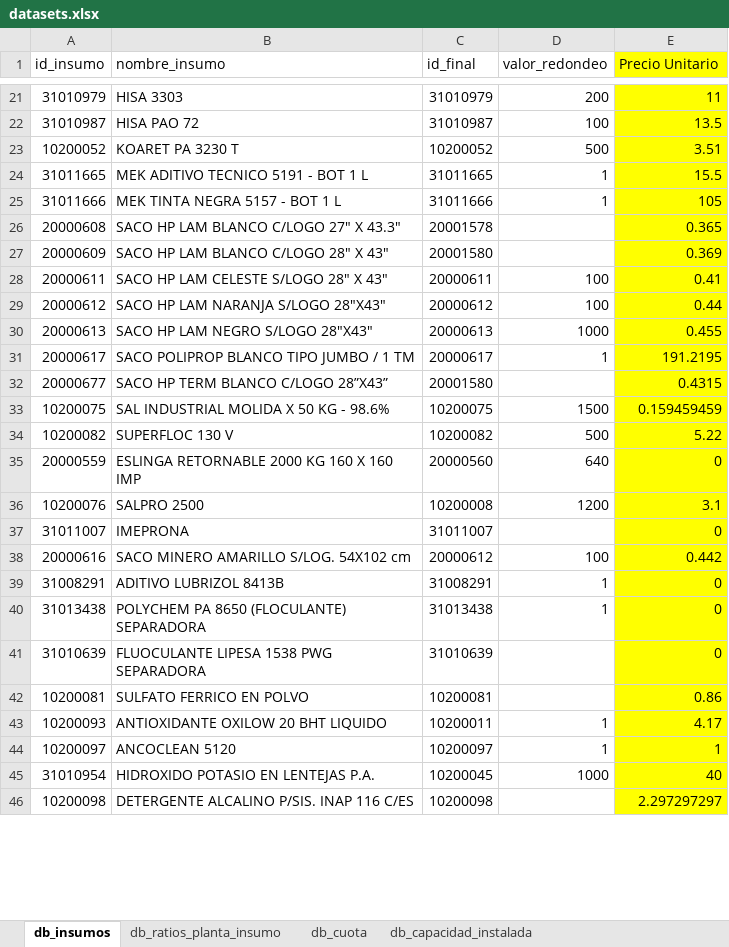
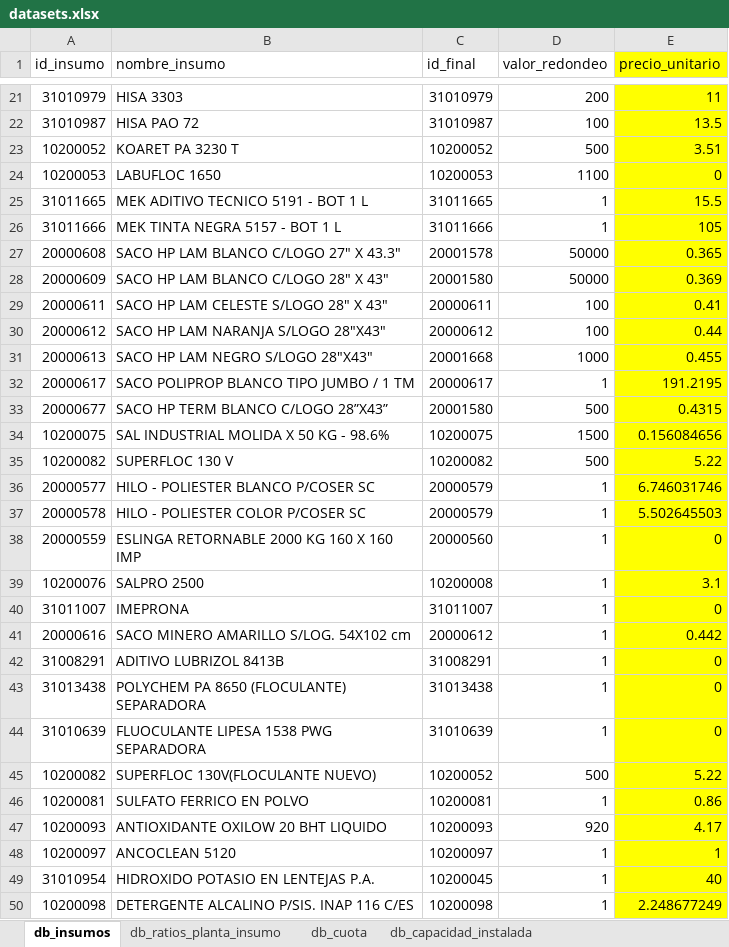
Before and after one commit to abastecimientointerno/app_gestion_insumos, an Excel workbook: datasets.xlsx, sheet db_insumos, drawn as a sheet; only a part is shown, gaps mark what is left out; values as stored, in another font and other column widths than the file's, no borders; table styles not drawn; addresses are those after the commit; the diff covers the shown part only; the diff names each change by its address in the sheet, - before the commit and + after, or states it on an @@ line.

```diff
--- a/datasets.xlsx (sheet db_insumos)
+++ b/datasets.xlsx (sheet db_insumos)
-E1: Precio Unitario
+E1: precio_unitario
+row 24: 10200053 | LABUFLOC 1650 | 10200053 | 1100 | 0
-D27:D28 (valor_redondeo): (empty)
+D27:D28 (valor_redondeo): 50000
-C31 (id_final): 20000613
+C31 (id_final): 20001668
-D33 (valor_redondeo): (empty)
+D33 (valor_redondeo): 500
-E34 (precio_unitario): 0.159459459
+E34 (precio_unitario): 0.156084656
+row 36: 20000577 | HILO - POLIESTER BLANCO P/COSER SC | 20000579 | 1 | 6.746031746
+row 37: 20000578 | HILO - POLIESTER COLOR P/COSER SC | 20000579 | 1 | 5.502645503
-D38 (valor_redondeo): 640
+D38 (valor_redondeo): 1
-D39 (valor_redondeo): 1200
+D39 (valor_redondeo): 1
-D40 (valor_redondeo): (empty)
+D40 (valor_redondeo): 1
-D41 (valor_redondeo): 100
+D41 (valor_redondeo): 1
-D44 (valor_redondeo): (empty)
+D44 (valor_redondeo): 1
+row 45: 10200082 | SUPERFLOC 130V(FLOCULANTE NUEVO) | 10200052 | 500 | 5.22
-D46 (valor_redondeo): (empty)
+D46 (valor_redondeo): 1
-C47 (id_final): 10200011
+C47 (id_final): 10200093
-D47 (valor_redondeo): 1
+D47 (valor_redondeo): 920
-D49 (valor_redondeo): 1000
+D49 (valor_redondeo): 1
-D50 (valor_redondeo): (empty)
+D50 (valor_redondeo): 1
-E50 (precio_unitario): 2.297297297
+E50 (precio_unitario): 2.248677249
```
Also changed, not shown: 43 added rows, 10 removed rows and 35 edited cells elsewhere in this sheet, sheet db_ratios_planta_insumo, MB51.XLSX, MB52.XLSX, 3 other files.
